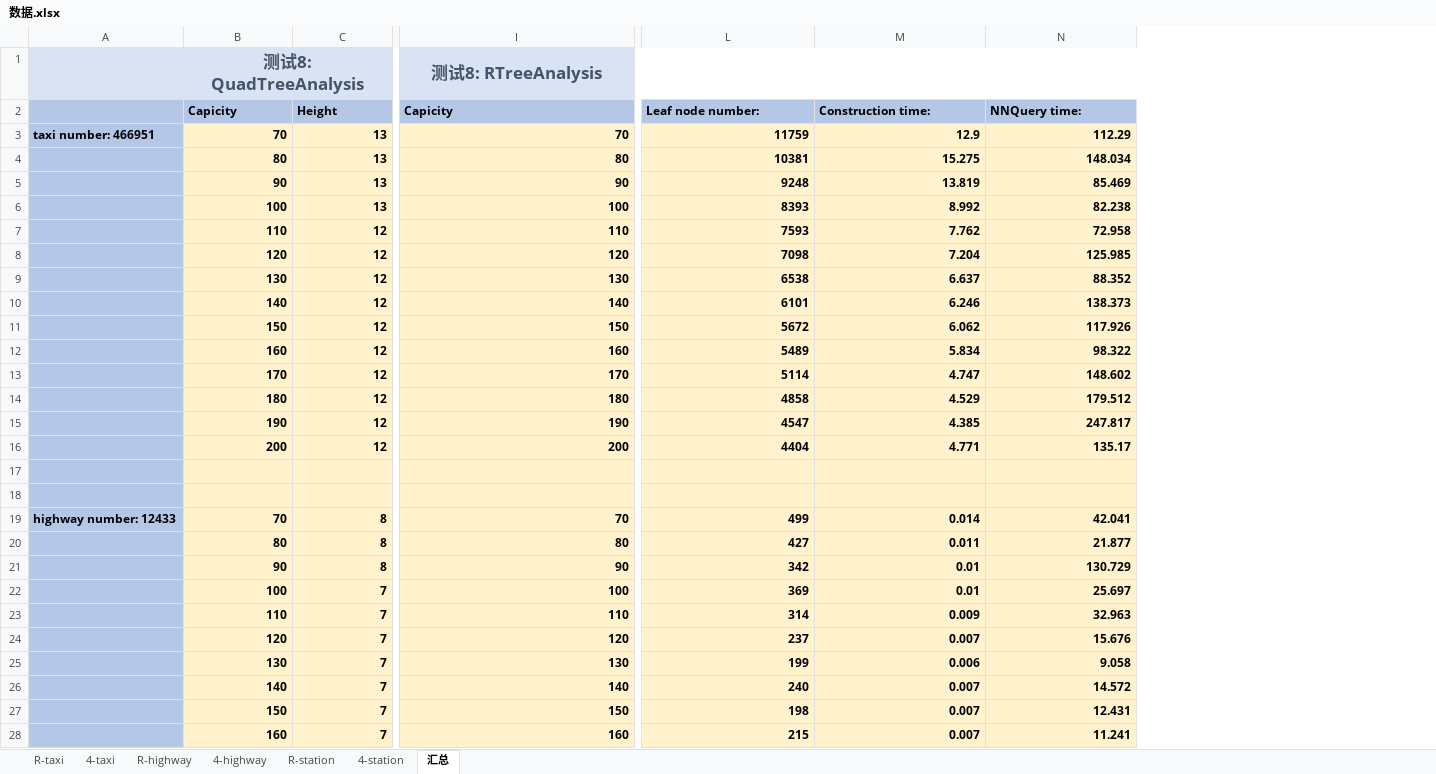
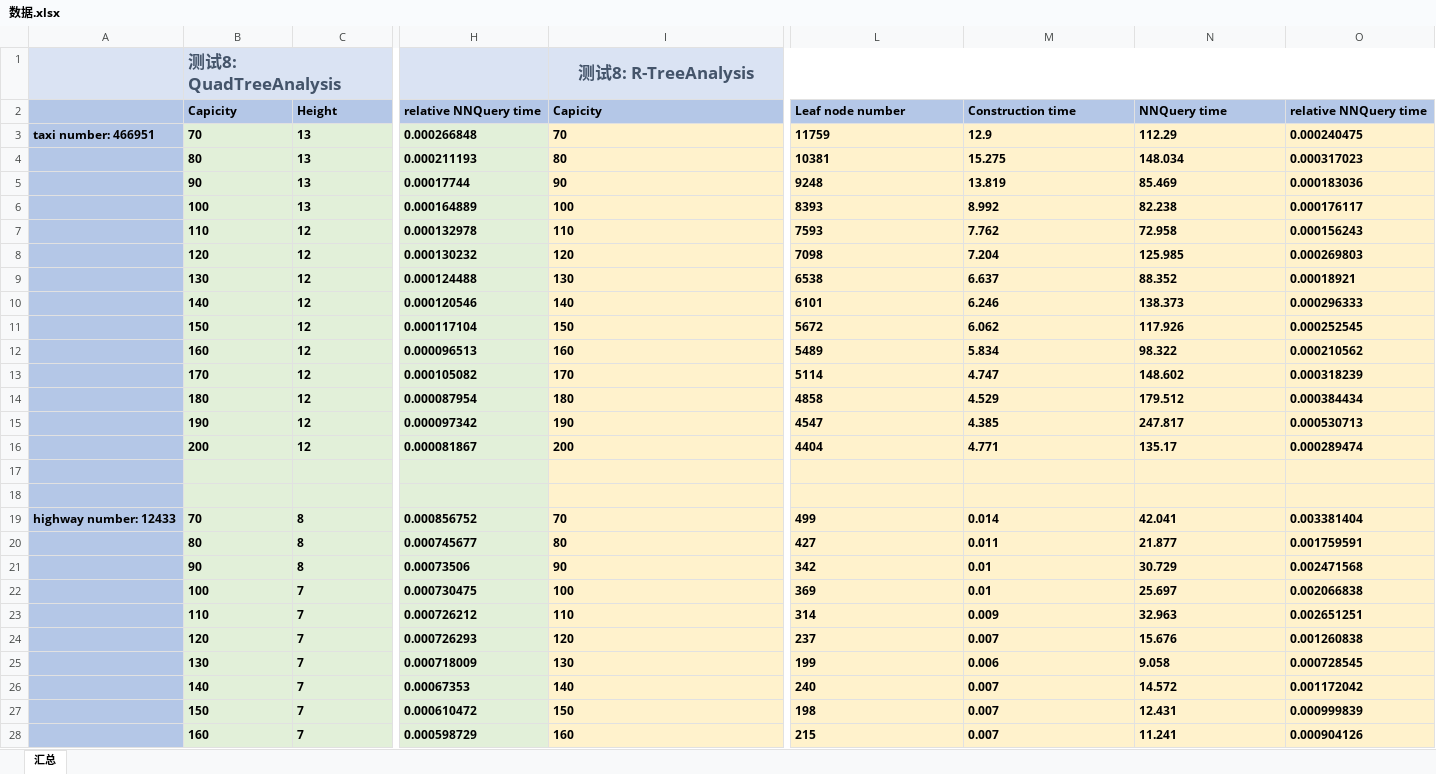
Before and after one commit to Chenwei616/Spatial_Index, an Excel workbook: PPT与报告/数据.xlsx, sheet 汇总, drawn as a sheet; only a part is shown, gaps mark what is left out; values as stored, in another font and other column widths than the file's, no borders; charts and pictures not drawn; the diff covers the shown part only; the diff names each change by its address in the sheet, - before the commit and + after, or states it on an @@ line.

```diff
--- a/PPT与报告/数据.xlsx (sheet 汇总)
+++ b/PPT与报告/数据.xlsx (sheet 汇总)
-sheet tab: R-taxi
-sheet tab: 4-taxi
-sheet tab: R-highway
-sheet tab: 4-highway
-sheet tab: R-station
-sheet tab: 4-station
+column H, rows 2-28: relative NNQuery time | 0.000266848 | 0.000211193 | 0.00017744 | 0.000164889 | 0.000132978 | 0.000130232 | 0.000124488 | 0.000120546 | 0.000117104 | 0.000096513 | 0.000105082 | 0.000087954 | 0.000097342 | 0.000081867 |  |  | 0.000856752 | 0.000745677 | 0.00073506 | 0.000730475 | 0.000726212 | 0.000726293 | 0.000718009 | 0.00067353 | 0.000610472 | 0.000598729
+column O, rows 2-28: relative NNQuery time | 0.000240475 | 0.000317023 | 0.000183036 | 0.000176117 | 0.000156243 | 0.000269803 | 0.00018921 | 0.000296333 | 0.000252545 | 0.000210562 | 0.000318239 | 0.000384434 | 0.000530713 | 0.000289474 |  |  | 0.003381404 | 0.001759591 | 0.002471568 | 0.002066838 | 0.002651251 | 0.001260838 | 0.000728545 | 0.001172042 | 0.000999839 | 0.000904126
-B1 alignment: center
+B1 alignment: left
-I1: 测试8: RTreeAnalysis
+I1: 测试8: R-TreeAnalysis
-L2: Leaf node number:
+L2: Leaf node number
-M2: Construction time:
+M2: Construction time
-N2: NNQuery time:
+N2: NNQuery time
-B3:C28 fill: #FFF2CC
+B3:C28 fill: #E2F0D9
-B3:C16 alignment: right
+B3:C16 alignment: left
-I3:N16 alignment: right
+I3:N16 alignment: left
-B19:C28 alignment: right
+B19:C28 alignment: left
-I19:N28 alignment: right
+I19:N28 alignment: left
-N21: 130.729
+N21: 30.729
```
Also changed, not shown: 1 removed column and cell formats elsewhere in this sheet, charts or pictures, 7 other files.
